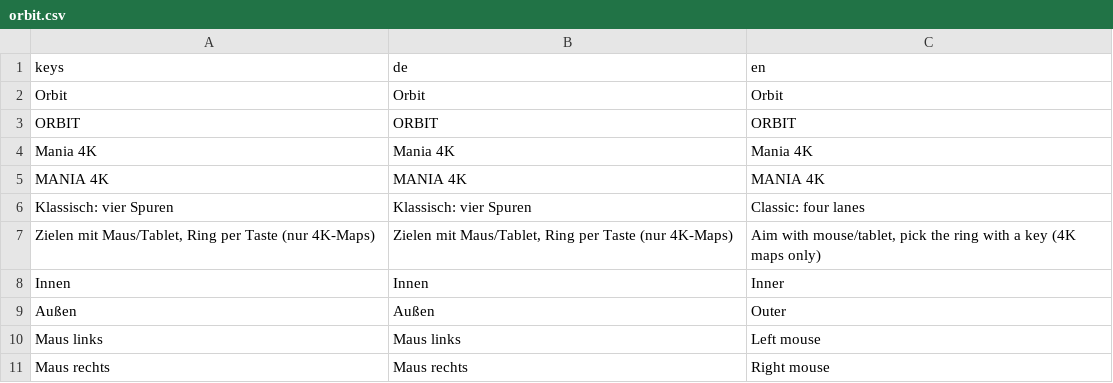
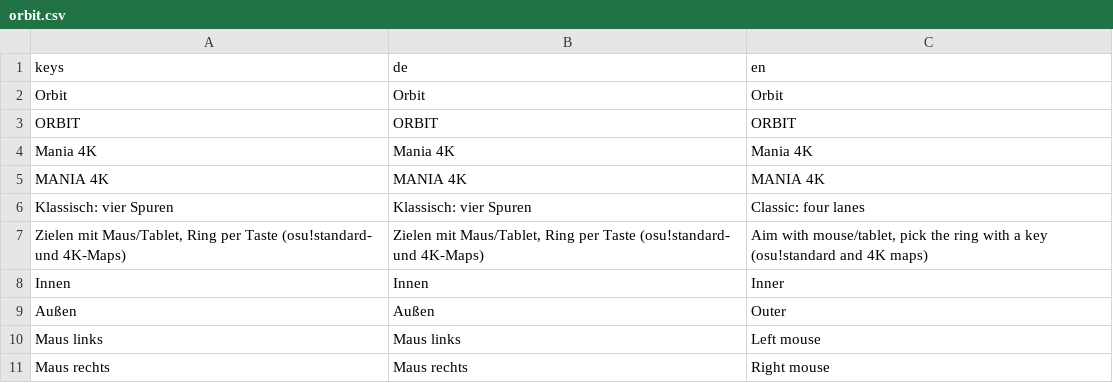
Before and after one commit to Vyrenbusiness-source/TETHRA, a CSV file: translations/orbit.csv, drawn as a sheet; only a part is shown.

```diff
--- a/translations/orbit.csv
+++ b/translations/orbit.csv
@@ -6,3 +6,3 @@ MANIA 4K,MANIA 4K,MANIA 4K
 Klassisch: vier Spuren,Klassisch: vier Spuren,Classic: four lanes
-"Zielen mit Maus/Tablet, Ring per Taste (nur 4K-Maps)","Zielen mit Maus/Tablet, Ring per Taste (nur 4K-Maps)","Aim with mouse/tablet, pick the ring with a key (4K maps only)"
+"Zielen mit Maus/Tablet, Ring per Taste (osu!standard- und 4K-Maps)","Zielen mit Maus/Tablet, Ring per Taste (osu!standard- und 4K-Maps)","Aim with mouse/tablet, pick the ring with a key (osu!standard and 4K maps)"
 Innen,Innen,Inner
```
Also changed, not shown: 2 other files.
